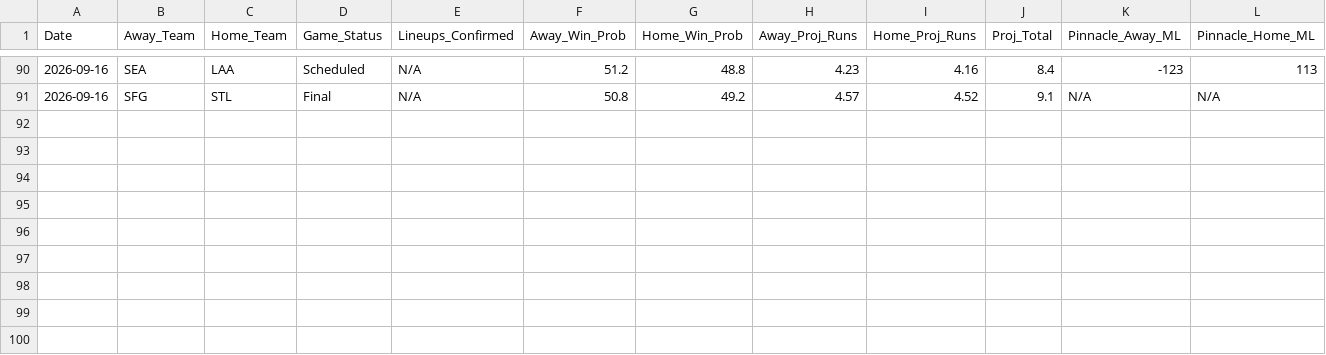
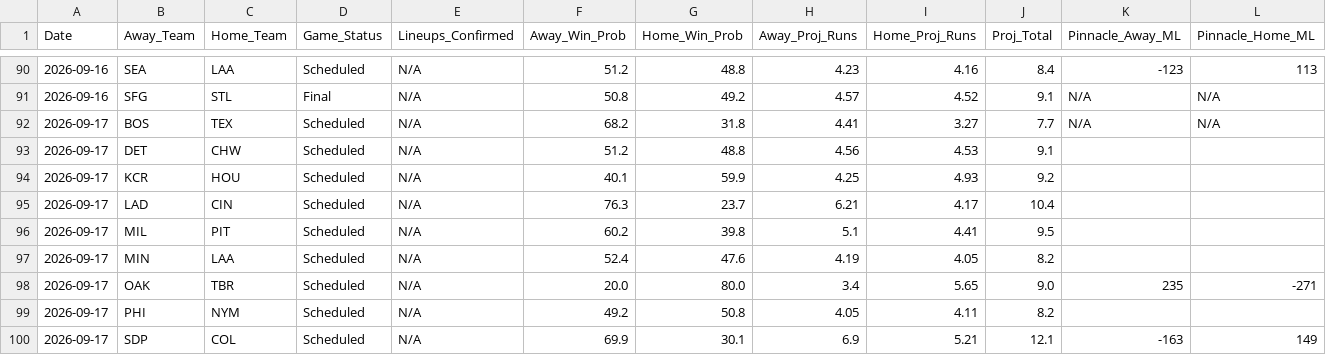
Before and after one commit to matthewmehl14-glitch/MLB-Model, a CSV file: projections_history.csv, drawn as a sheet; only a part is shown, gaps mark what is left out; rows hold the shown columns only; the diff names each change by its address in the sheet, - before the commit and + after, or states it on an @@ line.

```diff
--- a/projections_history.csv
+++ b/projections_history.csv
+row 92: 2026-09-17 | BOS | TEX | Scheduled | N/A | 68.2 | 31.8 | 4.41 | 3.27 | 7.7 | N/A | N/A
+row 93: 2026-09-17 | DET | CHW | Scheduled | N/A | 51.2 | 48.8 | 4.56 | 4.53 | 9.1
+row 94: 2026-09-17 | KCR | HOU | Scheduled | N/A | 40.1 | 59.9 | 4.25 | 4.93 | 9.2
+row 95: 2026-09-17 | LAD | CIN | Scheduled | N/A | 76.3 | 23.7 | 6.21 | 4.17 | 10.4
+row 96: 2026-09-17 | MIL | PIT | Scheduled | N/A | 60.2 | 39.8 | 5.1 | 4.41 | 9.5
+row 97: 2026-09-17 | MIN | LAA | Scheduled | N/A | 52.4 | 47.6 | 4.19 | 4.05 | 8.2
+row 98: 2026-09-17 | OAK | TBR | Scheduled | N/A | 20.0 | 80.0 | 3.4 | 5.65 | 9.0 | 235 | -271
+row 99: 2026-09-17 | PHI | NYM | Scheduled | N/A | 49.2 | 50.8 | 4.05 | 4.11 | 8.2
+row 100: 2026-09-17 | SDP | COL | Scheduled | N/A | 69.9 | 30.1 | 6.9 | 5.21 | 12.1 | -163 | 149
```
Also changed, not shown: 1 other file.
